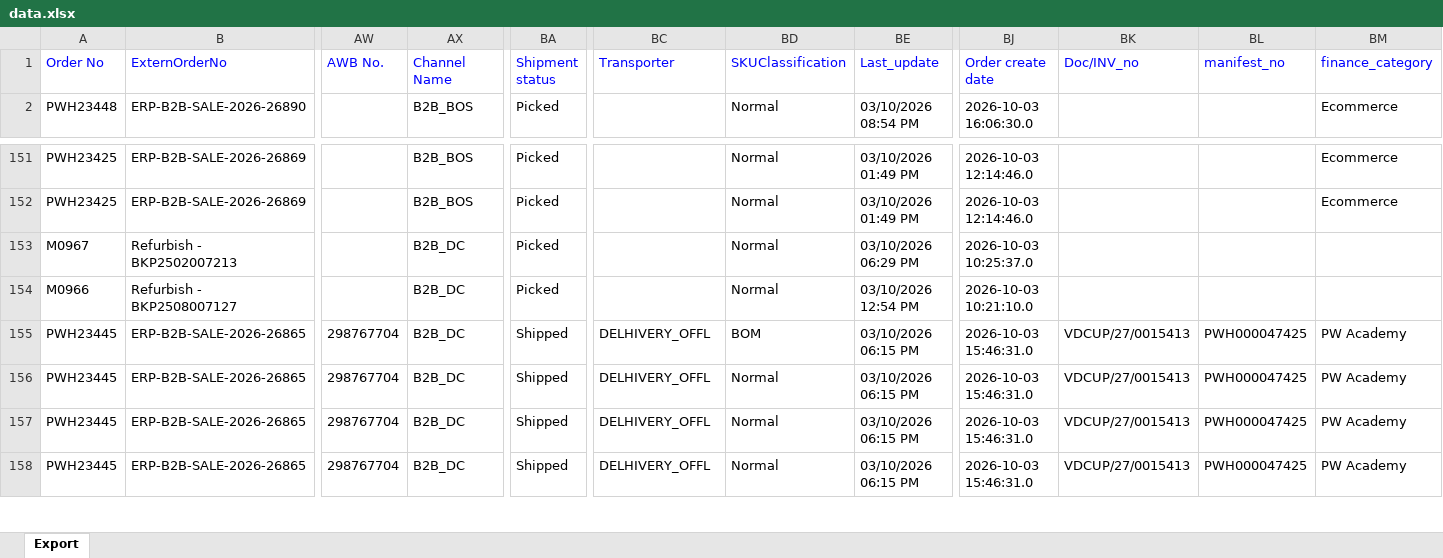
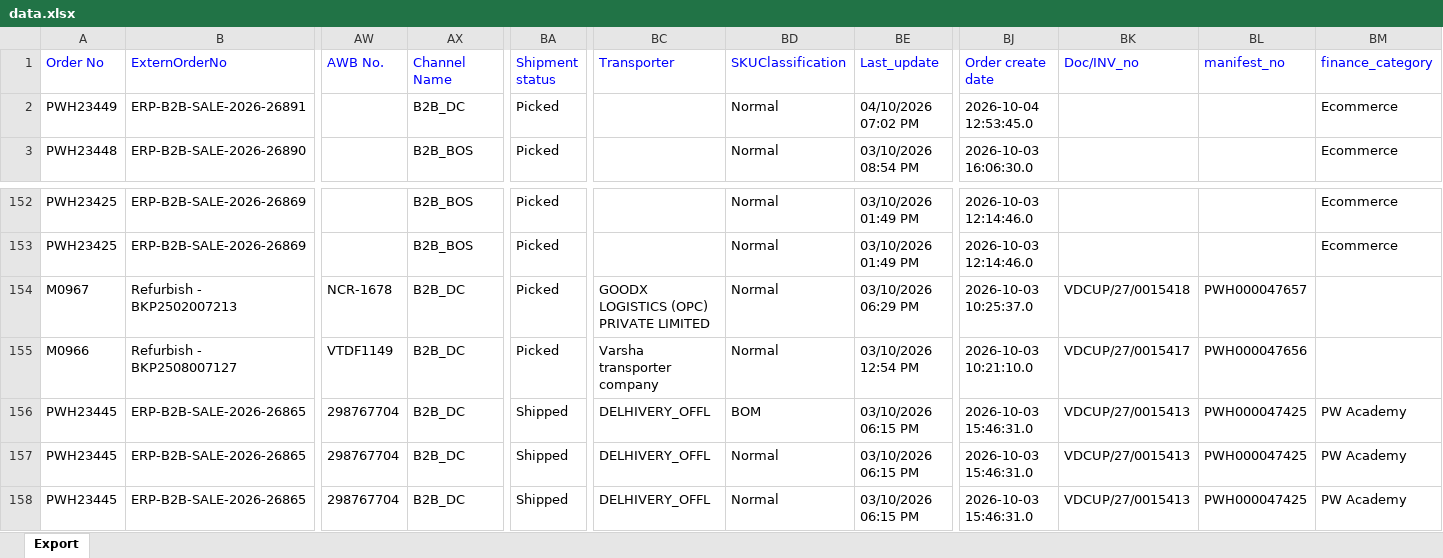
Before and after one commit to Kamal2-Pal/PW-Master-Dashboard-V2, an Excel workbook: data.xlsx, sheet Export, drawn as a sheet; only a part is shown, gaps mark what is left out; the shorter side is filled out with more unchanged rows; values as stored, in another font and other column widths than the file's, no borders; addresses are those after the commit; rows hold the shown columns only; the diff names each change by its address in the sheet, - before the commit and + after, or states it on an @@ line.

```diff
--- a/data.xlsx (sheet Export)
+++ b/data.xlsx (sheet Export)
+row 2: PWH23449 | ERP-B2B-SALE-2026-26891 |  | B2B_DC | Picked |  | Normal | 04/10/2026 07:02 PM | 2026-10-04 12:53:45.0 |  |  | Ecommerce
-AW154 (AWB No.): (empty)
+AW154 (AWB No.): NCR-1678
-BC154 (Transporter): (empty)
+BC154 (Transporter): GOODX LOGISTICS (OPC) PRIVATE LIMITED
-BK154 (Doc/INV_no): (empty)
+BK154 (Doc/INV_no): VDCUP/27/0015418
-BL154 (manifest_no): (empty)
+BL154 (manifest_no): PWH000047657
-AW155 (AWB No.): (empty)
+AW155 (AWB No.): VTDF1149
-BC155 (Transporter): (empty)
+BC155 (Transporter): Varsha transporter company
-BK155 (Doc/INV_no): (empty)
+BK155 (Doc/INV_no): VDCUP/27/0015417
-BL155 (manifest_no): (empty)
+BL155 (manifest_no): PWH000047656
```
Also changed, not shown: returns.xlsx, 2 other files.
